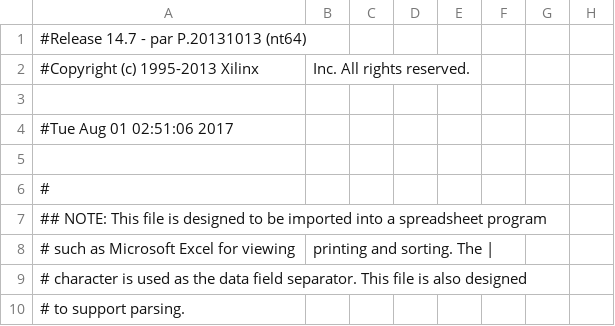
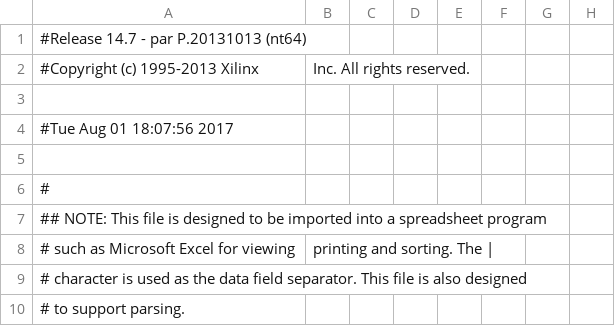
Before and after one commit to dwnusa/DK_system_ver3, a CSV file: 2_Top/Top/top_pad.csv, drawn as a sheet; only a part is shown; the diff names each change by its address in the sheet, - before the commit and + after, or states it on an @@ line.

```diff
--- a/2_Top/Top/top_pad.csv
+++ b/2_Top/Top/top_pad.csv
-A4: #Tue Aug 01 02:51:06 2017
+A4: #Tue Aug 01 18:07:56 2017
```
Also changed, not shown: 53 other files.
